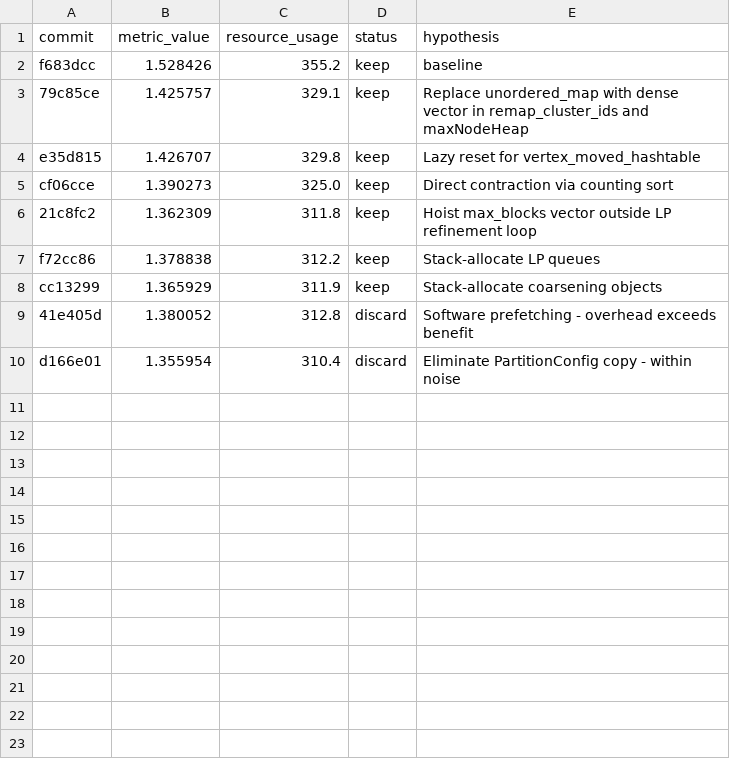
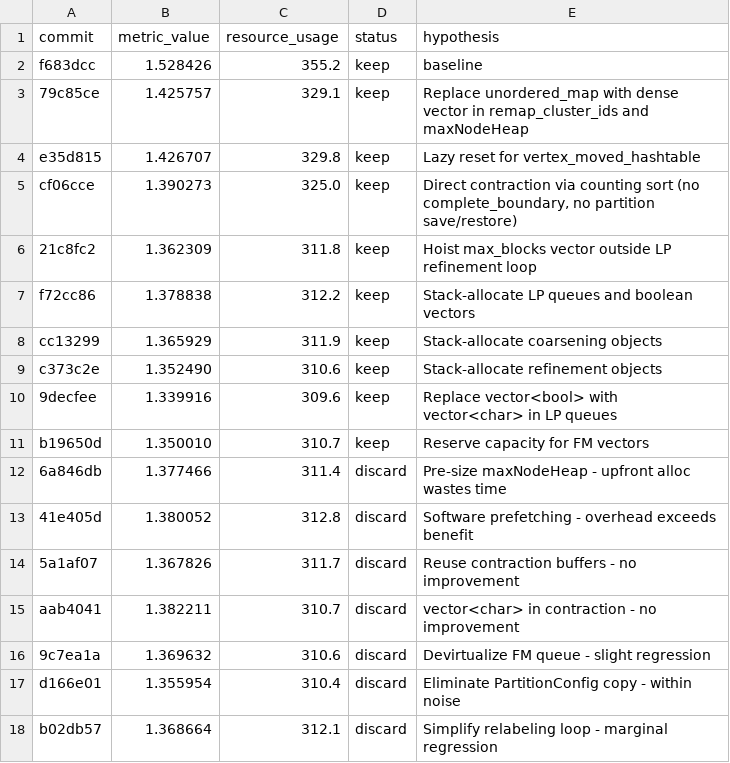
Before and after one commit to KaHIP/ScalableCorrelationClustering, a TSV file: results.tsv, drawn as a sheet.

```diff
--- a/results.tsv
+++ b/results.tsv
@@ -4,7 +4,15 @@ f683dcc	1.528426	355.2	keep	baseline
 e35d815	1.426707	329.8	keep	Lazy reset for vertex_moved_hashtable
-cf06cce	1.390273	325.0	keep	Direct contraction via counting sort
+cf06cce	1.390273	325.0	keep	Direct contraction via counting sort (no complete_boundary, no partition save/restore)
 21c8fc2	1.362309	311.8	keep	Hoist max_blocks vector outside LP refinement loop
-f72cc86	1.378838	312.2	keep	Stack-allocate LP queues
+f72cc86	1.378838	312.2	keep	Stack-allocate LP queues and boolean vectors
 cc13299	1.365929	311.9	keep	Stack-allocate coarsening objects
+c373c2e	1.352490	310.6	keep	Stack-allocate refinement objects
+9decfee	1.339916	309.6	keep	Replace vector<bool> with vector<char> in LP queues
+b19650d	1.350010	310.7	keep	Reserve capacity for FM vectors
+6a846db	1.377466	311.4	discard	Pre-size maxNodeHeap - upfront alloc wastes time
 41e405d	1.380052	312.8	discard	Software prefetching - overhead exceeds benefit
+5a1af07	1.367826	311.7	discard	Reuse contraction buffers - no improvement
+aab4041	1.382211	310.7	discard	vector<char> in contraction - no improvement
+9c7ea1a	1.369632	310.6	discard	Devirtualize FM queue - slight regression
 d166e01	1.355954	310.4	discard	Eliminate PartitionConfig copy - within noise
+b02db57	1.368664	312.1	discard	Simplify relabeling loop - marginal regression
```
Also changed, not shown: 2 other files.
